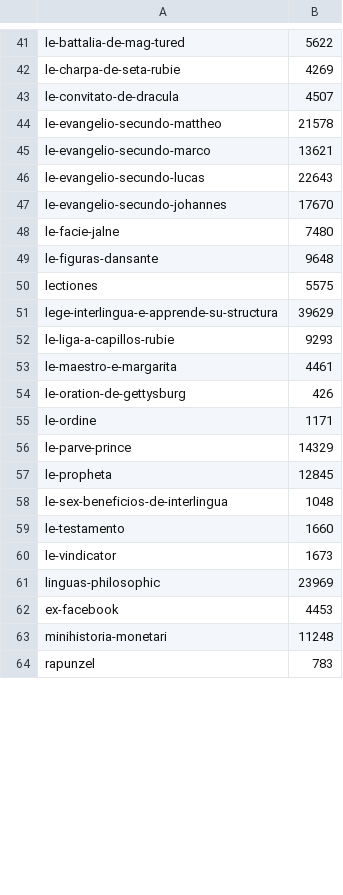
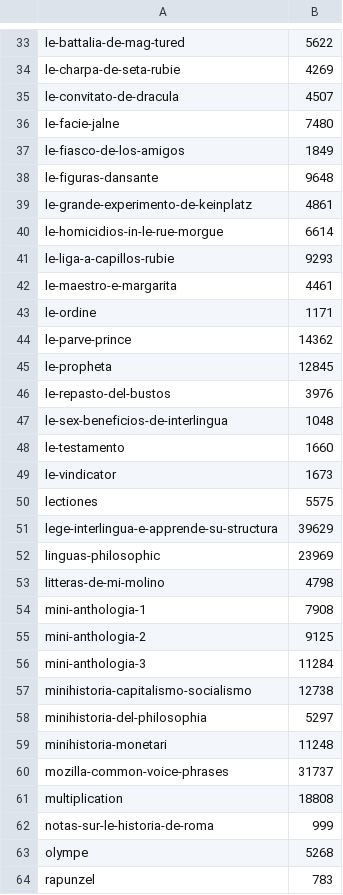
Before and after one commit to hietjmo/frequentia, a CSV file: csv/par-fontes.csv, drawn as a sheet; only a part is shown, gaps mark what is left out; the diff covers the shown part only.

```diff
--- a/csv/par-fontes.csv
+++ b/csv/par-fontes.csv
@@ -43,16 +35,13 @@ le-charpa-de-seta-rubie	4269
 le-convitato-de-dracula	4507
-le-evangelio-secundo-mattheo	21578
-le-evangelio-secundo-marco	13621
-le-evangelio-secundo-lucas	22643
-le-evangelio-secundo-johannes	17670
 le-facie-jalne	7480
+le-fiasco-de-los-amigos	1849
 le-figuras-dansante	9648
-lectiones	5575
-lege-interlingua-e-apprende-su-structura	39629
+le-grande-experimento-de-keinplatz	4861
+le-homicidios-in-le-rue-morgue	6614
 le-liga-a-capillos-rubie	9293
 le-maestro-e-margarita	4461
-le-oration-de-gettysburg	426
 le-ordine	1171
-le-parve-prince	14329
+le-parve-prince	14362
 le-propheta	12845
+le-repasto-del-bustos	3976
 le-sex-beneficios-de-interlingua	1048
@@ -60,5 +49,16 @@ le-testamento	1660
 le-vindicator	1673
+lectiones	5575
+lege-interlingua-e-apprende-su-structura	39629
 linguas-philosophic	23969
-ex-facebook	4453
+litteras-de-mi-molino	4798
+mini-anthologia-1	7908
+mini-anthologia-2	9125
+mini-anthologia-3	11284
+minihistoria-capitalismo-socialismo	12738
+minihistoria-del-philosophia	5297
 minihistoria-monetari	11248
+mozilla-common-voice-phrases	31737
+multiplication	18808
+notas-sur-le-historia-de-roma	999
+olympe	5268
 rapunzel	783
```
Also changed, not shown: 5 added rows, 23 removed rows and 10 moved rows elsewhere in this file, csv/lit-partes.csv, 4 other files.
